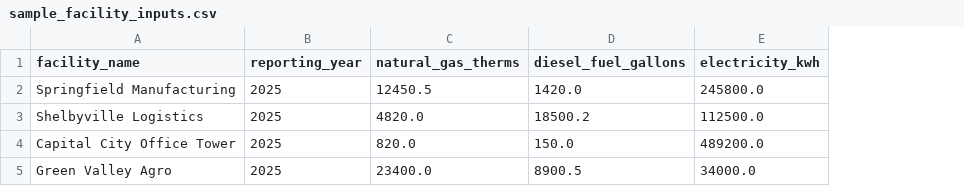
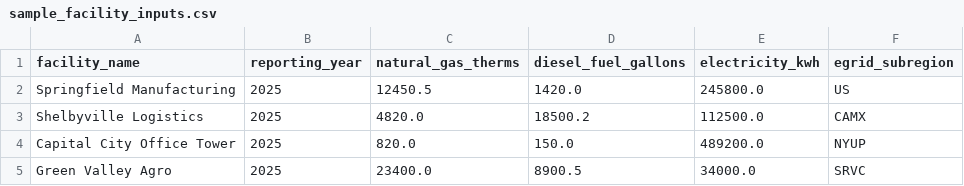
Before and after one commit to coreytshaffer/framework-aligned-emissions-calculator, a CSV file: examples/sample_facility_inputs.csv, drawn as a sheet; the diff names each change by its address in the sheet, - before the commit and + after, or states it on an @@ line.

Commit message:
feat: add eGRID subregion electricity factors

```diff
--- a/examples/sample_facility_inputs.csv
+++ b/examples/sample_facility_inputs.csv
+column F (egrid_subregion), rows 2-5: US | CAMX | NYUP | SRVC
```
Also changed, not shown: 7 other files.
